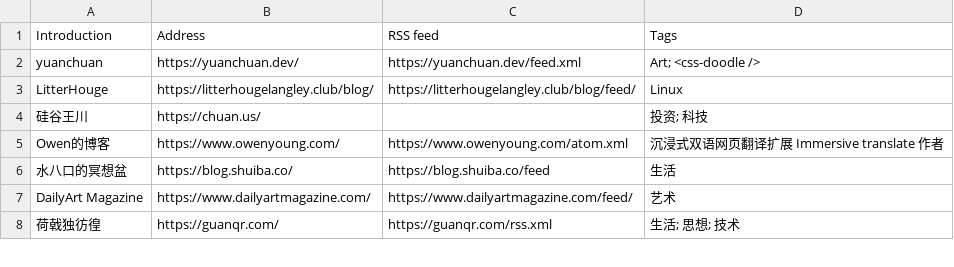
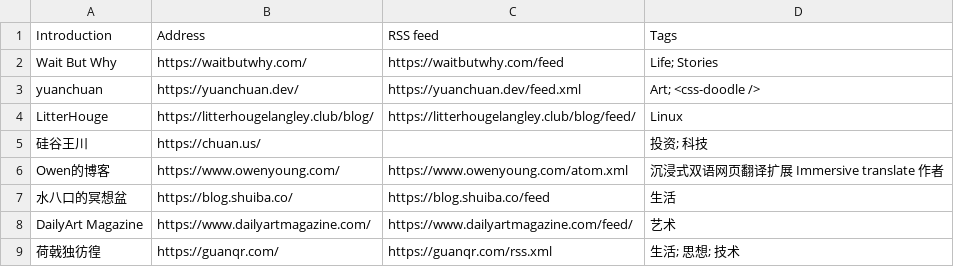
Before and after one commit to tianheg/feed, a CSV file: feed-list.csv, drawn as a sheet; only a part is shown.

Commit message:
Update feed-list.csv

```diff
--- a/feed-list.csv
+++ b/feed-list.csv
@@ -1,2 +1,3 @@
 Introduction, Address, RSS feed, Tags
+Wait But Why, https://waitbutwhy.com/, https://waitbutwhy.com/feed, Life; Stories
 yuanchuan, https://yuanchuan.dev/, https://yuanchuan.dev/feed.xml, Art; <css-doodle />
```
